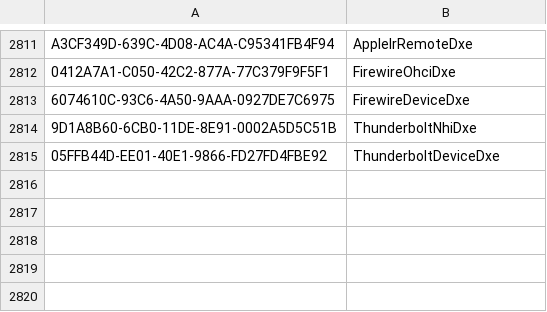
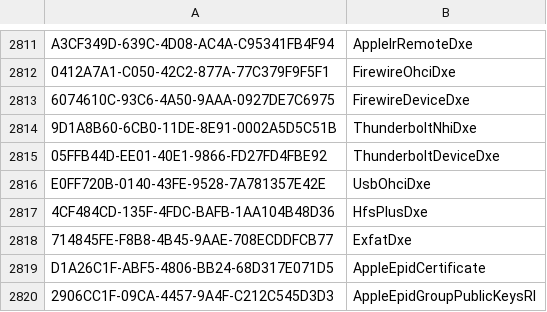
Before and after one commit to LongSoft/UEFITool, a CSV file: common/guids.csv, drawn as a sheet; only a part is shown, gaps mark what is left out.

Commit message:
Add more GUIDs

```diff
--- a/common/guids.csv
+++ b/common/guids.csv
@@ -2815 +2815,6 @@ A3CF349D-639C-4D08-AC4A-C95341FB4F94,AppleIrRemoteDxe
 05FFB44D-EE01-40E1-9866-FD27FD4FBE92,ThunderboltDeviceDxe
+E0FF720B-0140-43FE-9528-7A781357E42E,UsbOhciDxe
+4CF484CD-135F-4FDC-BAFB-1AA104B48D36,HfsPlusDxe
+714845FE-F8B8-4B45-9AAE-708ECDDFCB77,ExfatDxe
+D1A26C1F-ABF5-4806-BB24-68D317E071D5,AppleEpidCertificate
+2906CC1F-09CA-4457-9A4F-C212C545D3D3,AppleEpidGroupPublicKeysRl
```
